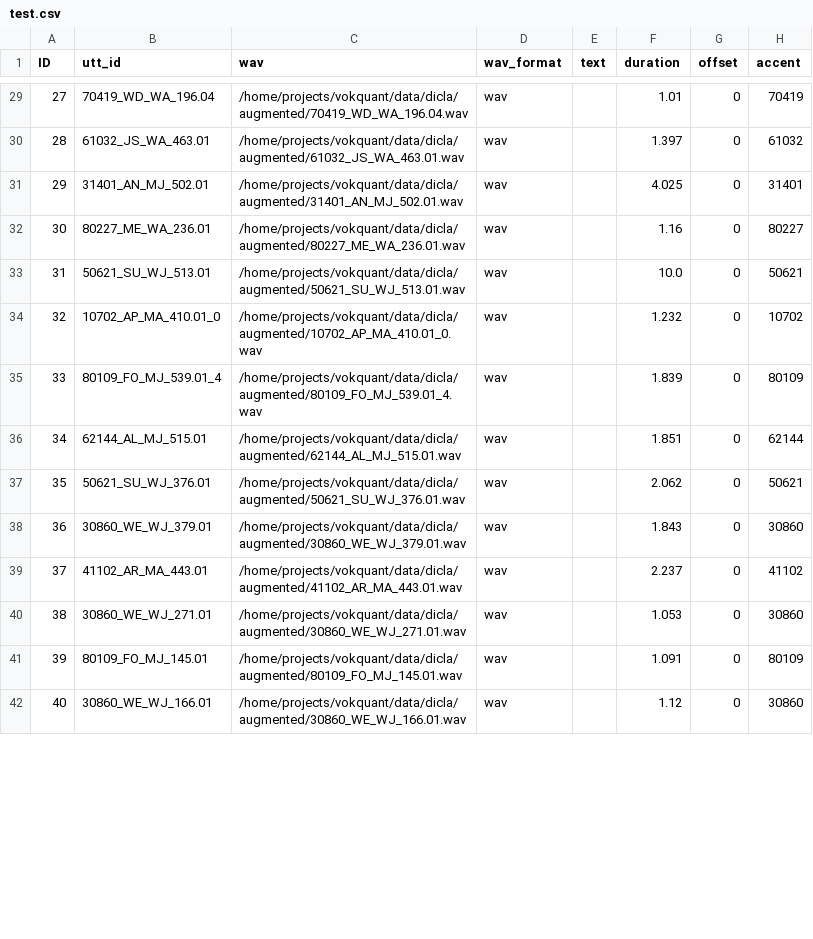
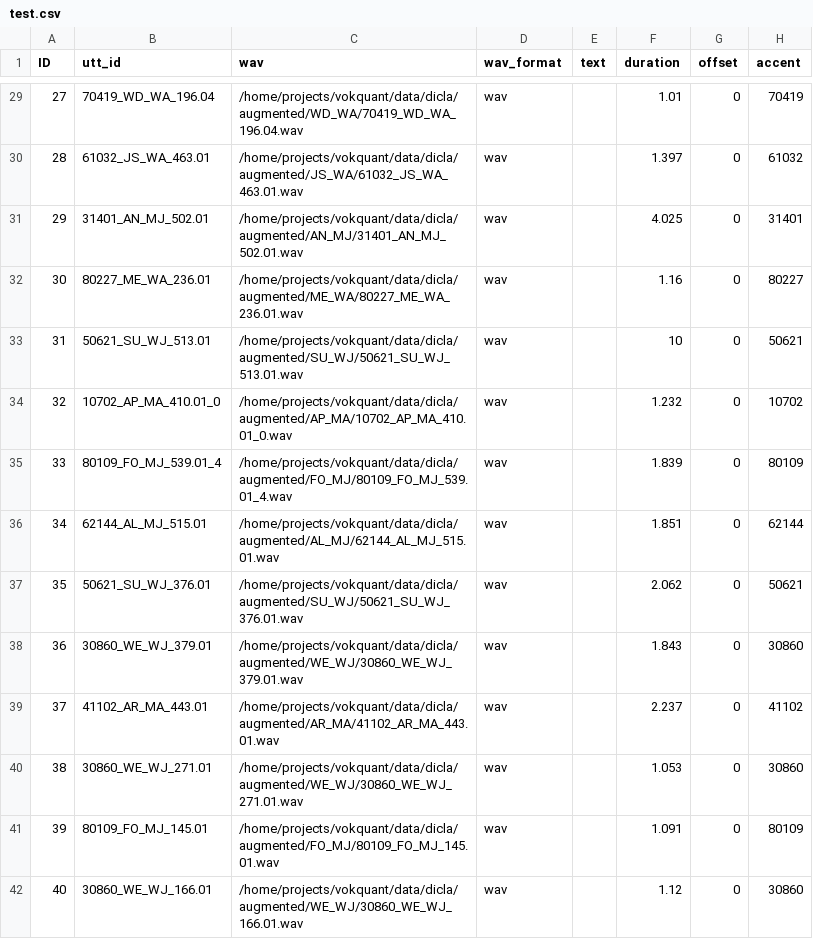
Before and after one commit to lorgu/accent-recog-slt2022, a CSV file: CommonAccent/data/at_augmented_dev_regions/test.csv, drawn as a sheet; only a part is shown, gaps mark what is left out; the diff covers the shown part only.

```diff
--- a/CommonAccent/data/at_augmented_dev_regions/test.csv
+++ b/CommonAccent/data/at_augmented_dev_regions/test.csv
@@ -29,14 +29,14 @@ ID,utt_id,wav,wav_format,text,duration,offset,accent
-27,70419_WD_WA_196.04,/home/projects/vokquant/data/dicla/augmented/70419_WD_WA_196.04.wav,wav,,1.01,0,70419
-28,61032_JS_WA_463.01,/home/projects/vokquant/data/dicla/augmented/61032_JS_WA_463.01.wav,wav,,1.397,0,61032
-29,31401_AN_MJ_502.01,/home/projects/vokquant/data/dicla/augmented/31401_AN_MJ_502.01.wav,wav,,4.025,0,31401
-30,80227_ME_WA_236.01,/home/projects/vokquant/data/dicla/augmented/80227_ME_WA_236.01.wav,wav,,1.16,0,80227
-31,50621_SU_WJ_513.01,/home/projects/vokquant/data/dicla/augmented/50621_SU_WJ_513.01.wav,wav,,10.0,0,50621
-32,10702_AP_MA_410.01_0,/home/projects/vokquant/data/dicla/augmented/10702_AP_MA_410.01_0.wav,wav,,1.232,0,10702
-33,80109_FO_MJ_539.01_4,/home/projects/vokquant/data/dicla/augmented/80109_FO_MJ_539.01_4.wav,wav,,1.839,0,80109
-34,62144_AL_MJ_515.01,/home/projects/vokquant/data/dicla/augmented/62144_AL_MJ_515.01.wav,wav,,1.851,0,62144
-35,50621_SU_WJ_376.01,/home/projects/vokquant/data/dicla/augmented/50621_SU_WJ_376.01.wav,wav,,2.062,0,50621
-36,30860_WE_WJ_379.01,/home/projects/vokquant/data/dicla/augmented/30860_WE_WJ_379.01.wav,wav,,1.843,0,30860
-37,41102_AR_MA_443.01,/home/projects/vokquant/data/dicla/augmented/41102_AR_MA_443.01.wav,wav,,2.237,0,41102
-38,30860_WE_WJ_271.01,/home/projects/vokquant/data/dicla/augmented/30860_WE_WJ_271.01.wav,wav,,1.053,0,30860
-39,80109_FO_MJ_145.01,/home/projects/vokquant/data/dicla/augmented/80109_FO_MJ_145.01.wav,wav,,1.091,0,80109
-40,30860_WE_WJ_166.01,/home/projects/vokquant/data/dicla/augmented/30860_WE_WJ_166.01.wav,wav,,1.12,0,30860
+27,70419_WD_WA_196.04,/home/projects/vokquant/data/dicla/augmented/WD_WA/70419_WD_WA_196.04.wav,wav,,1.01,0,70419
+28,61032_JS_WA_463.01,/home/projects/vokquant/data/dicla/augmented/JS_WA/61032_JS_WA_463.01.wav,wav,,1.397,0,61032
+29,31401_AN_MJ_502.01,/home/projects/vokquant/data/dicla/augmented/AN_MJ/31401_AN_MJ_502.01.wav,wav,,4.025,0,31401
+30,80227_ME_WA_236.01,/home/projects/vokquant/data/dicla/augmented/ME_WA/80227_ME_WA_236.01.wav,wav,,1.16,0,80227
+31,50621_SU_WJ_513.01,/home/projects/vokquant/data/dicla/augmented/SU_WJ/50621_SU_WJ_513.01.wav,wav,,10,0,50621
+32,10702_AP_MA_410.01_0,/home/projects/vokquant/data/dicla/augmented/AP_MA/10702_AP_MA_410.01_0.wav,wav,,1.232,0,10702
+33,80109_FO_MJ_539.01_4,/home/projects/vokquant/data/dicla/augmented/FO_MJ/80109_FO_MJ_539.01_4.wav,wav,,1.839,0,80109
+34,62144_AL_MJ_515.01,/home/projects/vokquant/data/dicla/augmented/AL_MJ/62144_AL_MJ_515.01.wav,wav,,1.851,0,62144
+35,50621_SU_WJ_376.01,/home/projects/vokquant/data/dicla/augmented/SU_WJ/50621_SU_WJ_376.01.wav,wav,,2.062,0,50621
+36,30860_WE_WJ_379.01,/home/projects/vokquant/data/dicla/augmented/WE_WJ/30860_WE_WJ_379.01.wav,wav,,1.843,0,30860
+37,41102_AR_MA_443.01,/home/projects/vokquant/data/dicla/augmented/AR_MA/41102_AR_MA_443.01.wav,wav,,2.237,0,41102
+38,30860_WE_WJ_271.01,/home/projects/vokquant/data/dicla/augmented/WE_WJ/30860_WE_WJ_271.01.wav,wav,,1.053,0,30860
+39,80109_FO_MJ_145.01,/home/projects/vokquant/data/dicla/augmented/FO_MJ/80109_FO_MJ_145.01.wav,wav,,1.091,0,80109
+40,30860_WE_WJ_166.01,/home/projects/vokquant/data/dicla/augmented/WE_WJ/30860_WE_WJ_166.01.wav,wav,,1.12,0,30860
```
Also changed, not shown: 85 edited cells elsewhere in this file, CommonAccent/data/at_augmented_dev_regions/dev.csv, CommonAccent/data/at_augmented_dev_regions/train.csv, 47 other files.
